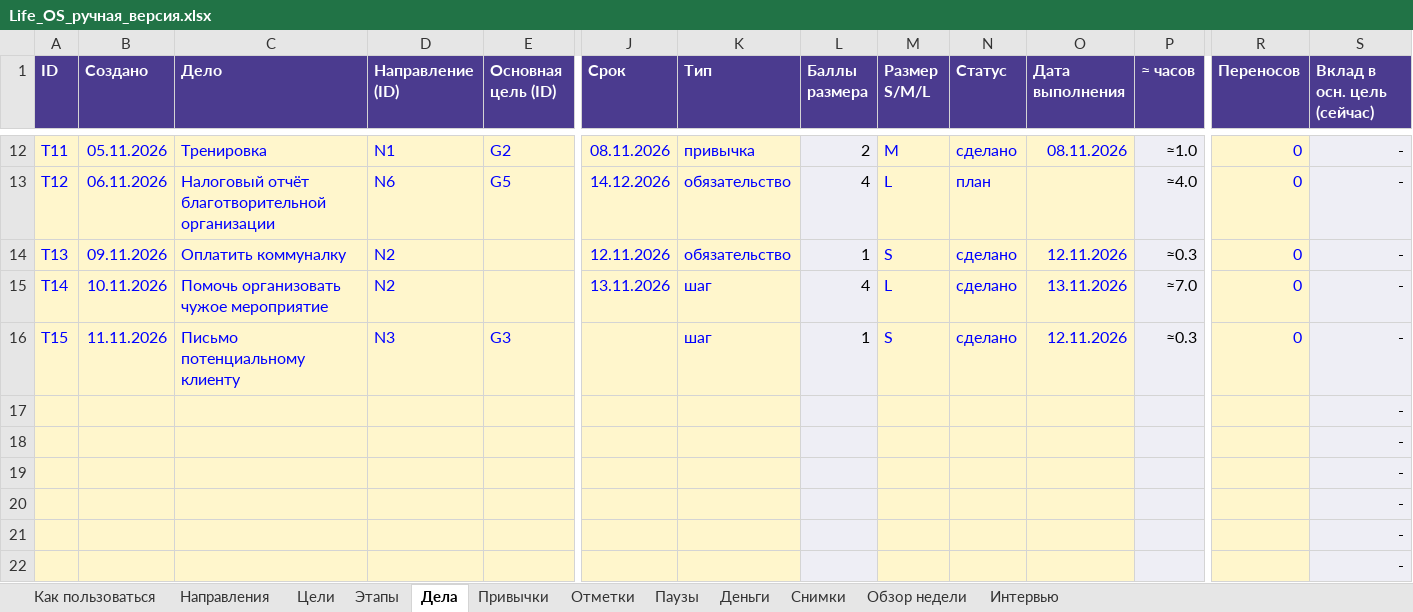
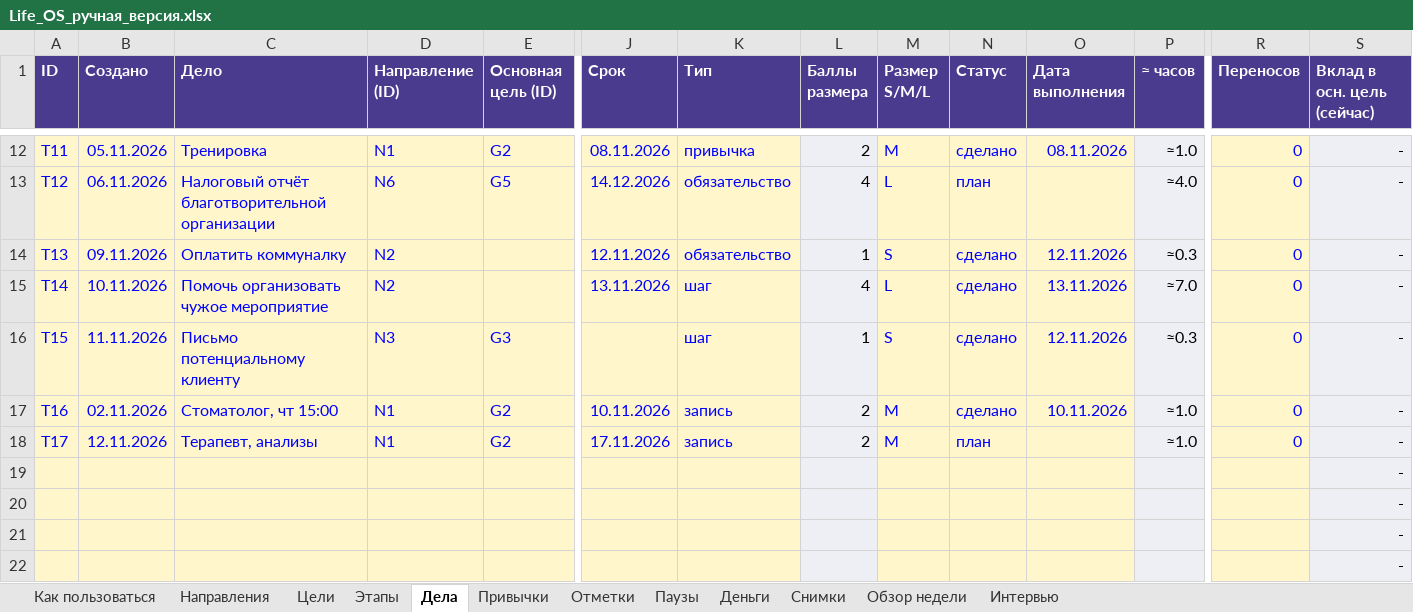
Before and after one commit to creativeunion44-stack/Creative-Union-44, an Excel workbook: life-os/manual/Life_OS_ручная_версия.xlsx, sheet Дела, drawn as a sheet; only a part is shown, gaps mark what is left out; values as stored, in another font and other column widths than the file's, no borders; removed rows and columns are numbered as before the commit, all else as after; rows hold the shown columns only; the diff names each change by its address in the sheet, - before the commit and + after, or states it on an @@ line.

```diff
--- a/life-os/manual/Life_OS_ручная_версия.xlsx (sheet Дела)
+++ b/life-os/manual/Life_OS_ручная_версия.xlsx (sheet Дела)
-row 17:  |  |  |  |  |  |  |  |  |  |  |  |  | -
-row 18:  |  |  |  |  |  |  |  |  |  |  |  |  | -
+row 17: T16 | 02.11.2026 | Стоматолог, чт 15:00 | N1 | G2 | 10.11.2026 | запись | 2 | M | сделано | 10.11.2026 | ≈1.0 | 0 | -
+row 18: T17 | 12.11.2026 | Терапевт, анализы | N1 | G2 | 17.11.2026 | запись | 2 | M | план |  | ≈1.0 | 0 | -
```
Also changed, not shown: sheet Привычки, sheet Обзор недели, sheet Как пользоваться, sheet Цели, sheet Направления, sheet Снимки, formulas that keep their value, 8 other files.
